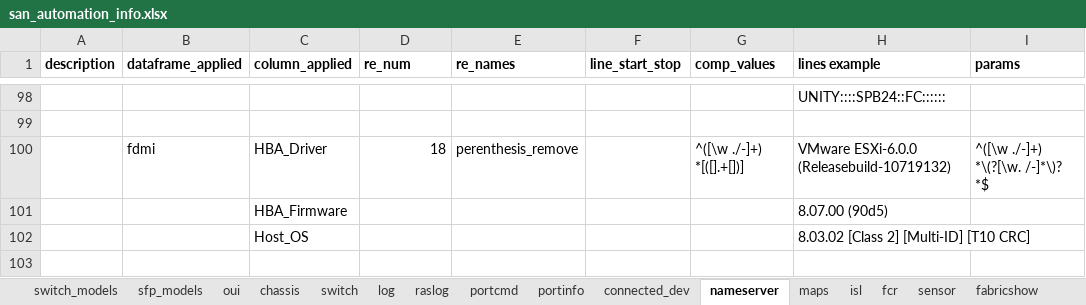
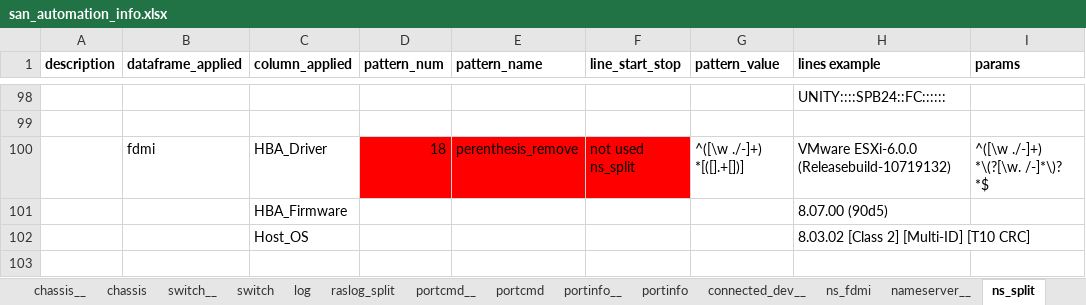
Before and after one commit to KonstantinAlxVlasenko/san_report_automation, an Excel workbook: san_automation_info.xlsx, sheet ns_split, drawn as a sheet; only a part is shown, gaps mark what is left out; values as stored, in another font and other column widths than the file's, no borders; conditional formats not drawn; the diff covers the shown part only; the diff names each change by its address in the sheet, - before the commit and + after, or states it on an @@ line.

Commit message:
Code refactoring. Pattern dictionary import fn replaced

```diff
--- a/san_automation_info.xlsx (sheet ns_split)
+++ b/san_automation_info.xlsx (sheet ns_split)
-sheet tab: raslog
+sheet tab: raslog_split
-sheet tab: connected_dev
+sheet tab: connected_dev__
-sheet tab: nameserver
+sheet tab: ns_split
+sheet tab: chassis__
+sheet tab: switch__
+sheet tab: portcmd__
+sheet tab: portinfo__
+sheet tab: ns_fdmi
+sheet tab: nameserver__
-D1: re_num
+D1: pattern_num
-E1: re_names
+E1: pattern_name
-G1: comp_values
+G1: pattern_value
-D100:F100 fill: none
+D100:F100 fill: #FF0000
-F100 (line_start_stop): (empty)
+F100 (line_start_stop): not used ns_split
```
Also changed, not shown: 2 added rows, 5 edited cells and cell formats elsewhere in this sheet, sheet sensor, sheet fcr, sheet 3par, sheet switch, sheet portinfo, sheet maps, 8 more sheets, other sheet tabs, report_info.xlsx, 48 other files.
